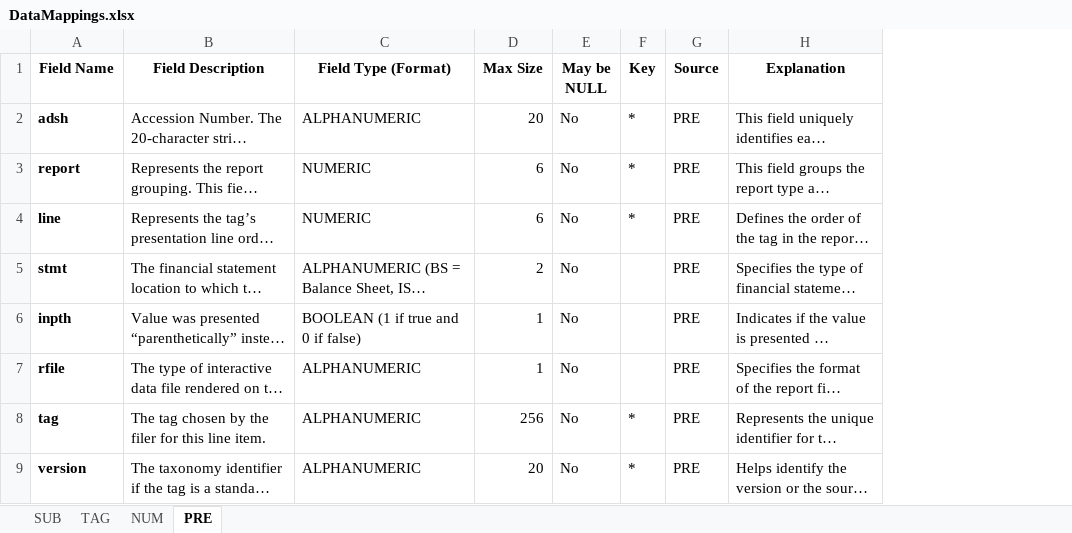
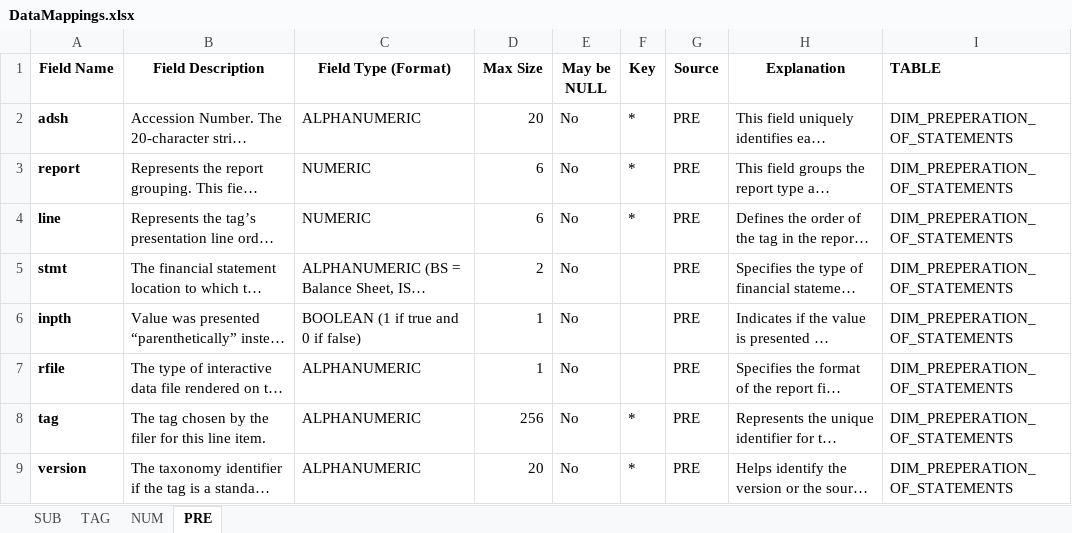
Before and after one commit to hravat/powerbi-sec-project, an Excel workbook: DataMappings.xlsx, sheet PRE, drawn as a sheet; only a part is shown; long unchanged cells end in …; values as stored, in another font and other column widths than the file's, no borders; the diff names each change by its address in the sheet, - before the commit and + after, or states it on an @@ line.

```diff
--- a/DataMappings.xlsx (sheet PRE)
+++ b/DataMappings.xlsx (sheet PRE)
+column I (TABLE), rows 2-9: all DIM_PREPERATION_OF_STATEMENTS
```
Also changed, not shown: VisualizationMappings.xlsx, 10 other files.
